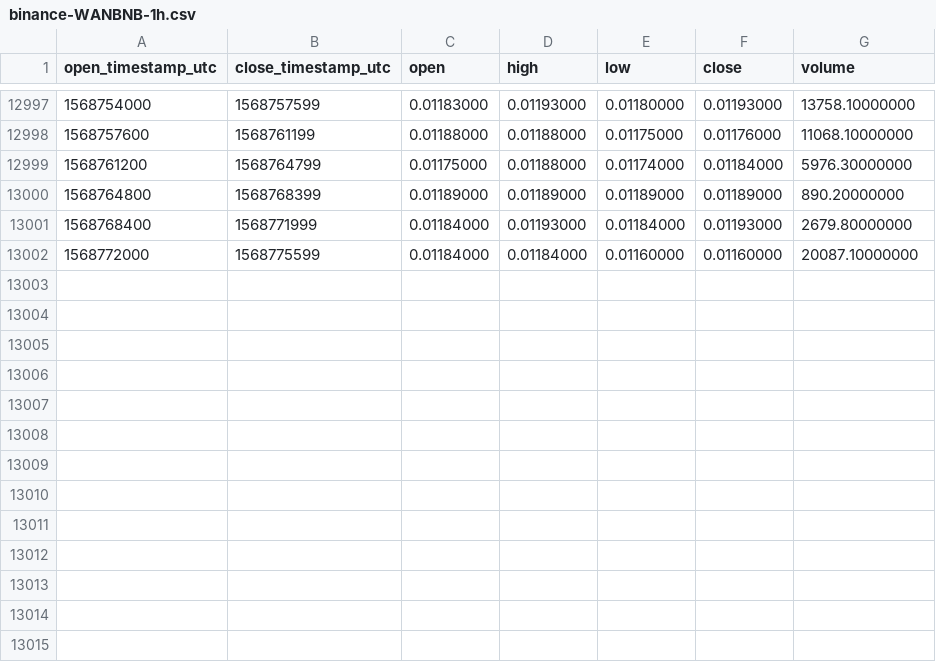
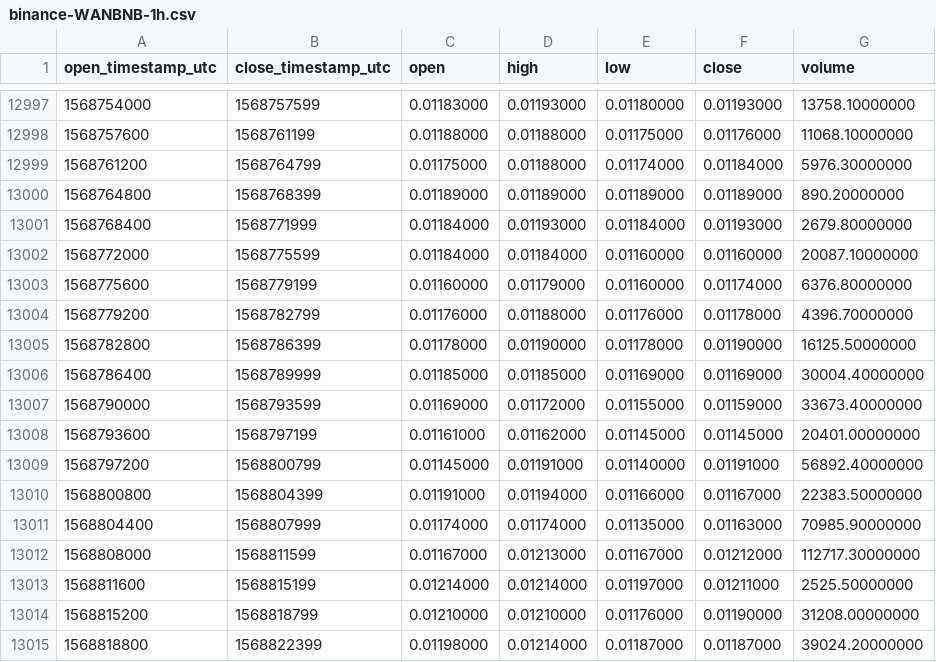
Before and after one commit to cryptobigbro/binance-WANBNB, a CSV file: binance-WANBNB-1h.csv, drawn as a sheet; only a part is shown, gaps mark what is left out.

Commit message:
Update OHLCV data.

```diff
--- a/binance-WANBNB-1h.csv
+++ b/binance-WANBNB-1h.csv
@@ -13002 +13002,14 @@ open_timestamp_utc,close_timestamp_utc,open,high,low,close,volume
 1568772000,1568775599,0.01184000,0.01184000,0.01160000,0.01160000,20087.10000000
+1568775600,1568779199,0.01160000,0.01179000,0.01160000,0.01174000,6376.80000000
+1568779200,1568782799,0.01176000,0.01188000,0.01176000,0.01178000,4396.70000000
+1568782800,1568786399,0.01178000,0.01190000,0.01178000,0.01190000,16125.50000000
+1568786400,1568789999,0.01185000,0.01185000,0.01169000,0.01169000,30004.40000000
+1568790000,1568793599,0.01169000,0.01172000,0.01155000,0.01159000,33673.40000000
+1568793600,1568797199,0.01161000,0.01162000,0.01145000,0.01145000,20401.00000000
+1568797200,1568800799,0.01145000,0.01191000,0.01140000,0.01191000,56892.40000000
+1568800800,1568804399,0.01191000,0.01194000,0.01166000,0.01167000,22383.50000000
+1568804400,1568807999,0.01174000,0.01174000,0.01135000,0.01163000,70985.90000000
+1568808000,1568811599,0.01167000,0.01213000,0.01167000,0.01212000,112717.30000000
+1568811600,1568815199,0.01214000,0.01214000,0.01197000,0.01211000,2525.50000000
+1568815200,1568818799,0.01210000,0.01210000,0.01176000,0.01190000,31208.00000000
+1568818800,1568822399,0.01198000,0.01214000,0.01187000,0.01187000,39024.20000000
```
